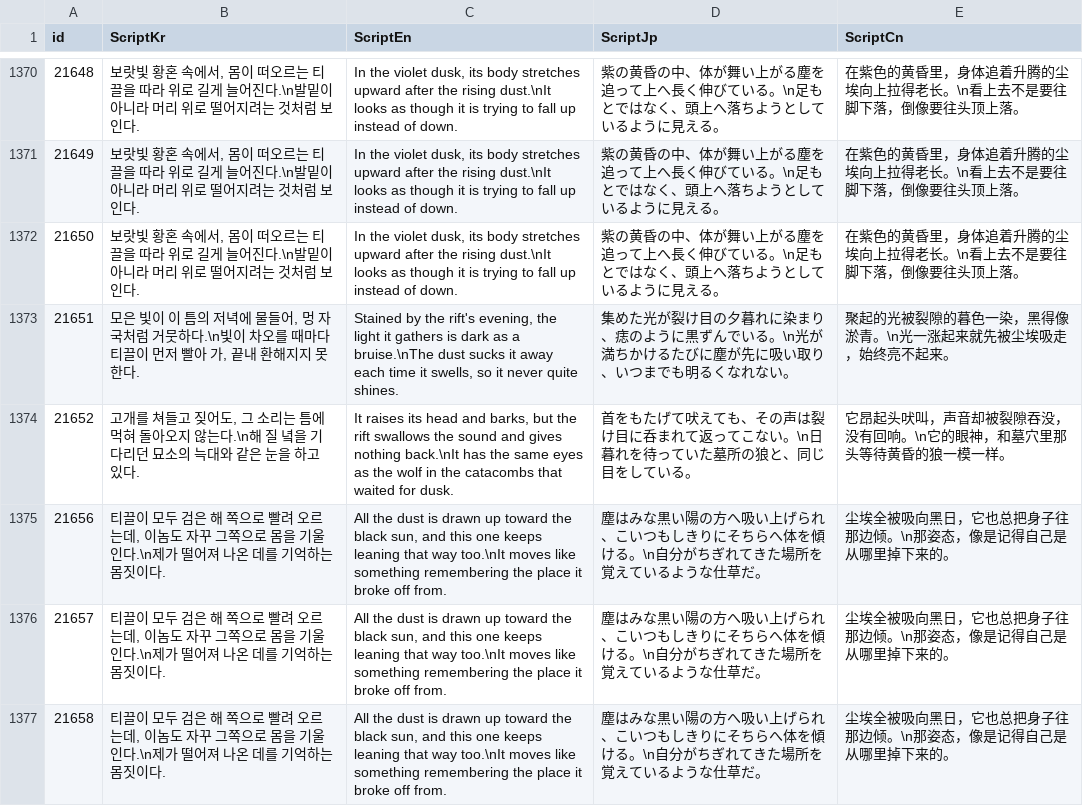
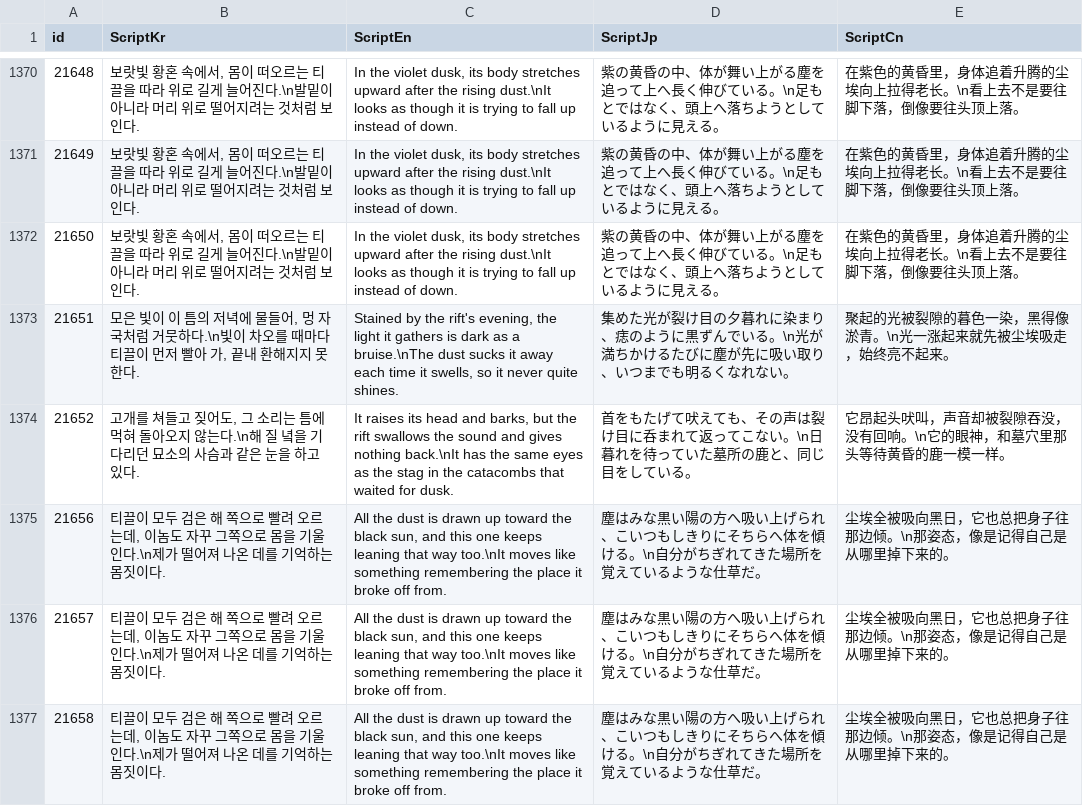
Before and after one commit to IO-DOG/TheSword, a CSV file: Assets/@Resources/Data/Excel/ScriptData.csv, drawn as a sheet; only a part is shown, gaps mark what is left out; the diff covers the shown part only.

```diff
--- a/Assets/@Resources/Data/Excel/ScriptData.csv
+++ b/Assets/@Resources/Data/Excel/ScriptData.csv
@@ -1373,3 +1373,3 @@
 21651,"모은 빛이 이 틈의 저녁에 물들어, 멍 자국처럼 거뭇하다.\n빛이 차오를 때마다 티끌이 먼저 빨아 가, 끝내 환해지지 못한다.","Stained by the rift's evening, the light it gathers is dark as a bruise.\nThe dust sucks it away each time it swells, so it never quite shines.",集めた光が裂け目の夕暮れに染まり、痣のように黒ずんでいる。\n光が満ちかけるたびに塵が先に吸い取り、いつまでも明るくなれない。,聚起的光被裂隙的暮色一染，黑得像淤青。\n光一涨起来就先被尘埃吸走，始终亮不起来。
-21652,"고개를 쳐들고 짖어도, 그 소리는 틈에 먹혀 돌아오지 않는다.\n해 질 녘을 기다리던 묘소의 늑대와 같은 눈을 하고 있다.","It raises its head and barks, but the rift swallows the sound and gives nothing back.\nIt has the same eyes as the wolf in the catacombs that waited for dusk.",首をもたげて吠えても、その声は裂け目に呑まれて返ってこない。\n日暮れを待っていた墓所の狼と、同じ目をしている。,它昂起头吠叫，声音却被裂隙吞没，没有回响。\n它的眼神，和墓穴里那头等待黄昏的狼一模一样。
+21652,"고개를 쳐들고 짖어도, 그 소리는 틈에 먹혀 돌아오지 않는다.\n해 질 녘을 기다리던 묘소의 사슴과 같은 눈을 하고 있다.","It raises its head and barks, but the rift swallows the sound and gives nothing back.\nIt has the same eyes as the stag in the catacombs that waited for dusk.",首をもたげて吠えても、その声は裂け目に呑まれて返ってこない。\n日暮れを待っていた墓所の鹿と、同じ目をしている。,它昂起头吠叫，声音却被裂隙吞没，没有回响。\n它的眼神，和墓穴里那头等待黄昏的鹿一模一样。
 21656,"티끌이 모두 검은 해 쪽으로 빨려 오르는데, 이놈도 자꾸 그쪽으로 몸을 기울인다.\n제가 떨어져 나온 데를 기억하는 몸짓이다.","All the dust is drawn up toward the black sun, and this one keeps leaning that way too.\nIt moves like something remembering the place it broke off from.",塵はみな黒い陽の方へ吸い上げられ、こいつもしきりにそちらへ体を傾ける。\n自分がちぎれてきた場所を覚えているような仕草だ。,尘埃全被吸向黑日，它也总把身子往那边倾。\n那姿态，像是记得自己是从哪里掉下来的。
```
Also changed, not shown: 96 edited cells elsewhere in this file, Assets/@Resources/Data/Excel/MonsterData.csv, Steam/achievements.csv, 42 other files.
